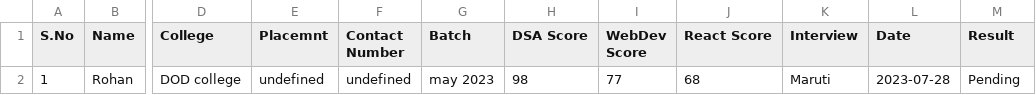
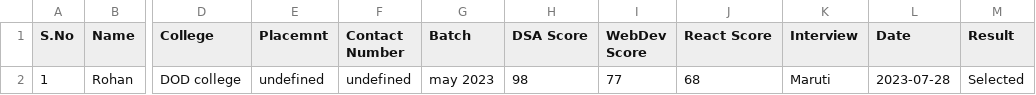
Before and after one commit to RohitSaini11/PlacementCellApp, a CSV file: report/data.csv, drawn as a sheet; only a part is shown, gaps mark what is left out; the diff names each change by its address in the sheet, - before the commit and + after, or states it on an @@ line.

```diff
--- a/report/data.csv
+++ b/report/data.csv
-M2 (Result): Pending
+M2 (Result): Selected
```
Also changed, not shown: 7 other files.
